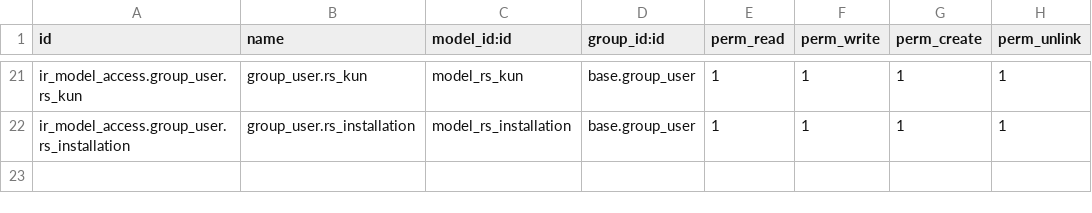
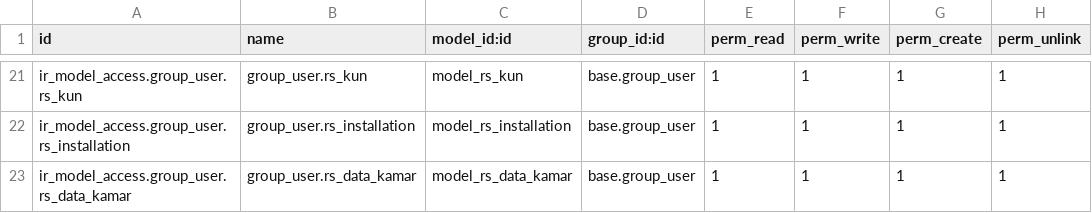
Before and after one commit to bintangpratamaa/odoo_simrs, a CSV file: rs/security/ir.model.access.csv, drawn as a sheet; only a part is shown, gaps mark what is left out; the diff names each change by its address in the sheet, - before the commit and + after, or states it on an @@ line.

Commit message:
secuirity dan menu
update security dan menu

```diff
--- a/rs/security/ir.model.access.csv
+++ b/rs/security/ir.model.access.csv
+row 23: ir_model_access.group_user.rs_data_kamar | group_user.rs_data_kamar | model_rs_data_kamar | base.group_user | 1 | 1 | 1 | 1
```
Also changed, not shown: 1 other file.
